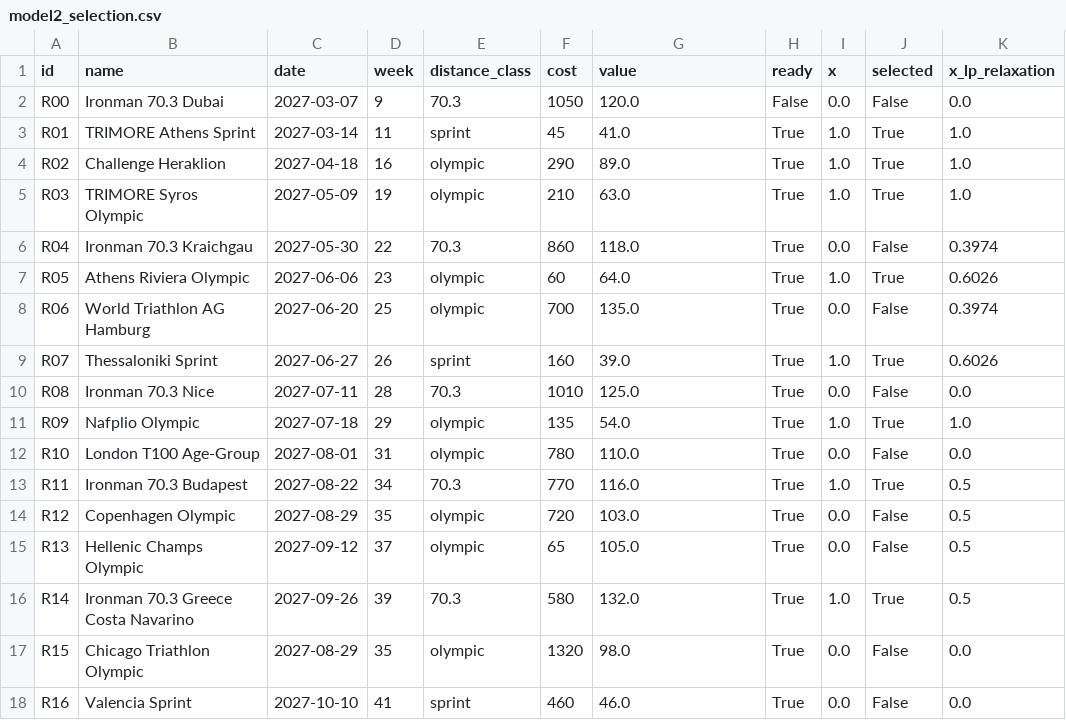
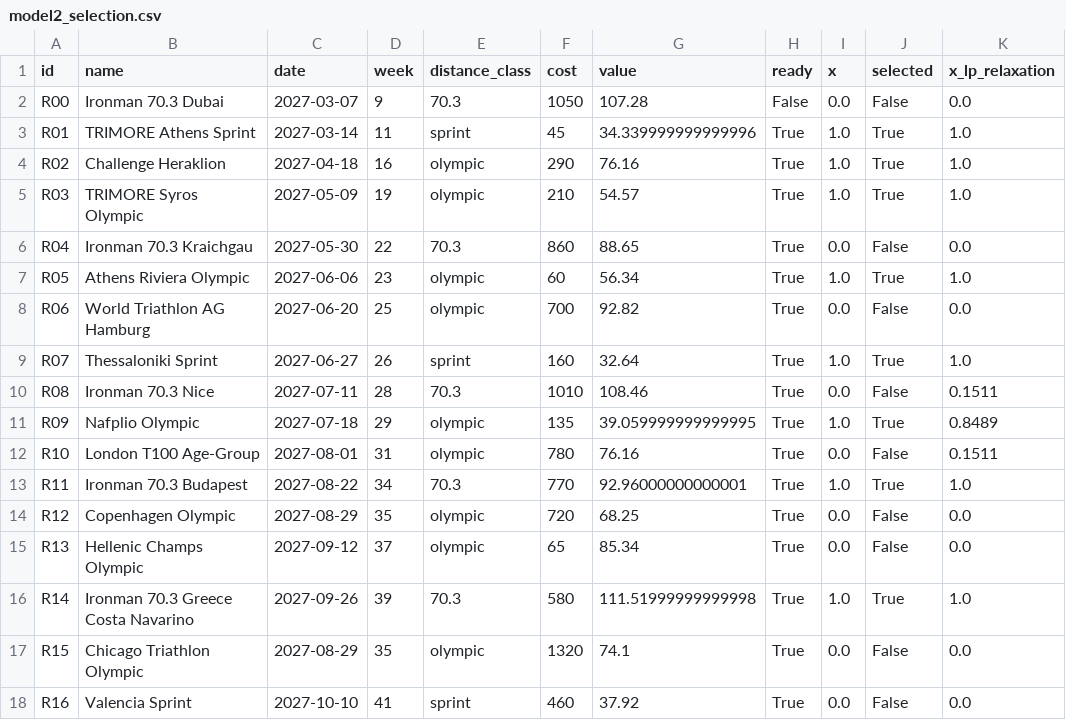
Before and after one commit to manos1503/triathlon-optimization, a CSV file: results/tables/model2_selection.csv, drawn as a sheet.

Commit message:
feat(model2): 2D knapsack (vacation days) + weather-risk-adjusted value
Both budgets near-binding in the optimum (2250/2500 EUR, 11/12 days)

```diff
--- a/results/tables/model2_selection.csv
+++ b/results/tables/model2_selection.csv
@@ -1,18 +1,18 @@
 id,name,date,week,distance_class,cost,value,ready,x,selected,x_lp_relaxation
-R00,Ironman 70.3 Dubai,2027-03-07,9,70.3,1050,120.0,False,0.0,False,0.0
-R01,TRIMORE Athens Sprint,2027-03-14,11,sprint,45,41.0,True,1.0,True,1.0
-R02,Challenge Heraklion,2027-04-18,16,olympic,290,89.0,True,1.0,True,1.0
-R03,TRIMORE Syros Olympic,2027-05-09,19,olympic,210,63.0,True,1.0,True,1.0
-R04,Ironman 70.3 Kraichgau,2027-05-30,22,70.3,860,118.0,True,0.0,False,0.3974
-R05,Athens Riviera Olympic,2027-06-06,23,olympic,60,64.0,True,1.0,True,0.6026
-R06,World Triathlon AG Hamburg,2027-06-20,25,olympic,700,135.0,True,0.0,False,0.3974
-R07,Thessaloniki Sprint,2027-06-27,26,sprint,160,39.0,True,1.0,True,0.6026
-R08,Ironman 70.3 Nice,2027-07-11,28,70.3,1010,125.0,True,0.0,False,0.0
-R09,Nafplio Olympic,2027-07-18,29,olympic,135,54.0,True,1.0,True,1.0
-R10,London T100 Age-Group,2027-08-01,31,olympic,780,110.0,True,0.0,False,0.0
-R11,Ironman 70.3 Budapest,2027-08-22,34,70.3,770,116.0,True,1.0,True,0.5
-R12,Copenhagen Olympic,2027-08-29,35,olympic,720,103.0,True,0.0,False,0.5
-R13,Hellenic Champs Olympic,2027-09-12,37,olympic,65,105.0,True,0.0,False,0.5
-R14,Ironman 70.3 Greece Costa Navarino,2027-09-26,39,70.3,580,132.0,True,1.0,True,0.5
-R15,Chicago Triathlon Olympic,2027-08-29,35,olympic,1320,98.0,True,0.0,False,0.0
-R16,Valencia Sprint,2027-10-10,41,sprint,460,46.0,True,0.0,False,0.0
+R00,Ironman 70.3 Dubai,2027-03-07,9,70.3,1050,107.28,False,0.0,False,0.0
+R01,TRIMORE Athens Sprint,2027-03-14,11,sprint,45,34.339999999999996,True,1.0,True,1.0
+R02,Challenge Heraklion,2027-04-18,16,olympic,290,76.16,True,1.0,True,1.0
+R03,TRIMORE Syros Olympic,2027-05-09,19,olympic,210,54.57,True,1.0,True,1.0
+R04,Ironman 70.3 Kraichgau,2027-05-30,22,70.3,860,88.65,True,0.0,False,0.0
+R05,Athens Riviera Olympic,2027-06-06,23,olympic,60,56.34,True,1.0,True,1.0
+R06,World Triathlon AG Hamburg,2027-06-20,25,olympic,700,92.82,True,0.0,False,0.0
+R07,Thessaloniki Sprint,2027-06-27,26,sprint,160,32.64,True,1.0,True,1.0
+R08,Ironman 70.3 Nice,2027-07-11,28,70.3,1010,108.46,True,0.0,False,0.1511
+R09,Nafplio Olympic,2027-07-18,29,olympic,135,39.059999999999995,True,1.0,True,0.8489
+R10,London T100 Age-Group,2027-08-01,31,olympic,780,76.16,True,0.0,False,0.1511
+R11,Ironman 70.3 Budapest,2027-08-22,34,70.3,770,92.96000000000001,True,1.0,True,1.0
+R12,Copenhagen Olympic,2027-08-29,35,olympic,720,68.25,True,0.0,False,0.0
+R13,Hellenic Champs Olympic,2027-09-12,37,olympic,65,85.34,True,0.0,False,0.0
+R14,Ironman 70.3 Greece Costa Navarino,2027-09-26,39,70.3,580,111.51999999999998,True,1.0,True,1.0
+R15,Chicago Triathlon Olympic,2027-08-29,35,olympic,1320,74.1,True,0.0,False,0.0
+R16,Valencia Sprint,2027-10-10,41,sprint,460,37.92,True,0.0,False,0.0
```
Also changed, not shown: 3 other files.
